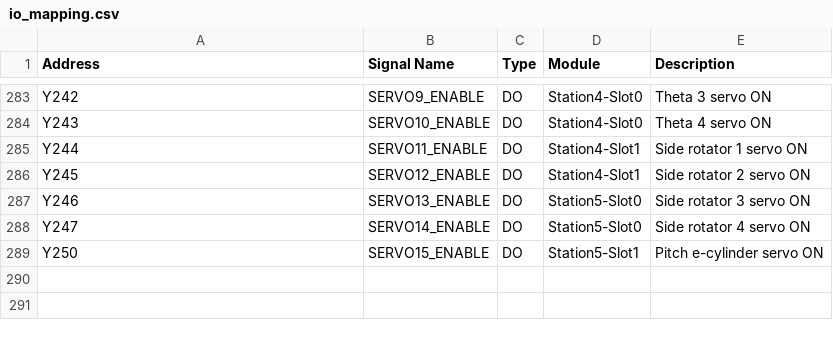
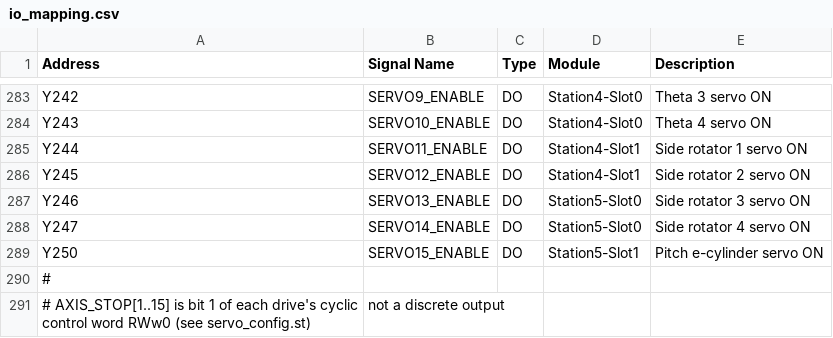
Before and after one commit to Rongxuan-Zhou/AOI-sys-for-TI, a CSV file: src/plc/io_mapping.csv, drawn as a sheet; only a part is shown, gaps mark what is left out.

Commit message:
fix: polar seam blob wrap, epoxy-only overflow measure, basket push on group count, axis stop on error

```diff
--- a/src/plc/io_mapping.csv
+++ b/src/plc/io_mapping.csv
@@ -289 +289,3 @@ Y247,SERVO14_ENABLE,DO,Station5-Slot0,Side rotator 4 servo ON
 Y250,SERVO15_ENABLE,DO,Station5-Slot1,Pitch e-cylinder servo ON
+#
+# AXIS_STOP[1..15] is bit 1 of each drive's cyclic control word RWw0 (see servo_config.st), not a discrete output
```
Also changed, not shown: 6 other files.
